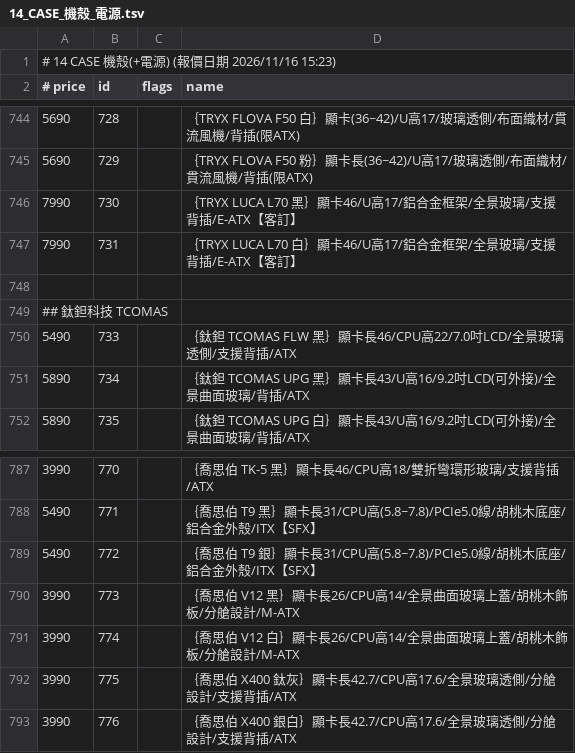
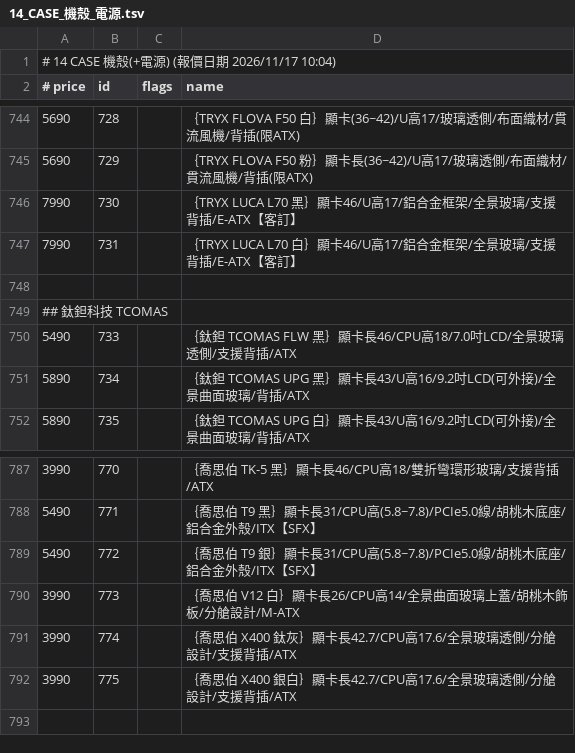
Before and after one commit to jakeuj/coolpc-quote, a TSV file: data/by_category/14_CASE_機殼_電源.tsv, drawn as a sheet; only a part is shown, gaps mark what is left out.

```diff
--- a/data/by_category/14_CASE_機殼_電源.tsv
+++ b/data/by_category/14_CASE_機殼_電源.tsv
@@ -1,2 +1,2 @@
-# 14 CASE 機殼(+電源)  (報價日期 2026/11/16 15:23)
+# 14 CASE 機殼(+電源)  (報價日期 2026/11/17 10:04)
 # price	id	flags	name
@@ -749,3 +749,3 @@
 ## 鈦鉭科技 TCOMAS
-5490	733		｛鈦鉭 TCOMAS FLW 黑｝顯卡長46/CPU高22/7.0吋LCD/全景玻璃透側/支援背插/ATX
+5490	733		｛鈦鉭 TCOMAS FLW 黑｝顯卡長46/CPU高18/7.0吋LCD/全景玻璃透側/支援背插/ATX
 5890	734		｛鈦鉭 TCOMAS UPG 黑｝顯卡長43/U高16/9.2吋LCD(可外接)/全景曲面玻璃/背插/ATX
@@ -789,5 +789,4 @@
 5490	772		｛喬思伯 T9 銀｝顯卡長31/CPU高(5.8~7.8)/PCIe5.0線/胡桃木底座/鋁合金外殼/ITX【SFX】
-3990	773		｛喬思伯 V12 黑｝顯卡長26/CPU高14/全景曲面玻璃上蓋/胡桃木飾板/分艙設計/M-ATX
-3990	774		｛喬思伯 V12 白｝顯卡長26/CPU高14/全景曲面玻璃上蓋/胡桃木飾板/分艙設計/M-ATX
-3990	775		｛喬思伯 X400 鈦灰｝顯卡長42.7/CPU高17.6/全景玻璃透側/分艙設計/支援背插/ATX
-3990	776		｛喬思伯 X400 銀白｝顯卡長42.7/CPU高17.6/全景玻璃透側/分艙設計/支援背插/ATX
+3990	773		｛喬思伯 V12 白｝顯卡長26/CPU高14/全景曲面玻璃上蓋/胡桃木飾板/分艙設計/M-ATX
+3990	774		｛喬思伯 X400 鈦灰｝顯卡長42.7/CPU高17.6/全景玻璃透側/分艙設計/支援背插/ATX
+3990	775		｛喬思伯 X400 銀白｝顯卡長42.7/CPU高17.6/全景玻璃透側/分艙設計/支援背插/ATX
```
Also changed, not shown: data/by_category/07_固態硬碟_M_2_SSD.tsv, data/by_category/15_電源供應器.tsv, 33 other files.
